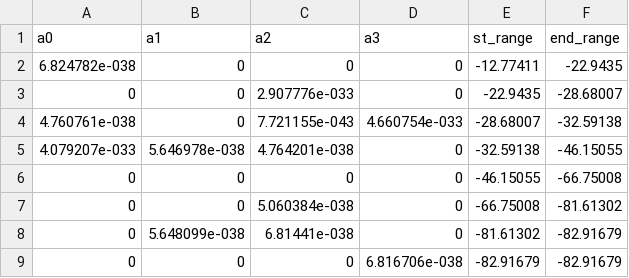
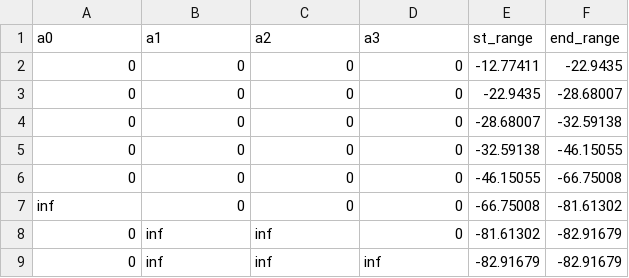
Before and after one commit to MoHassoubah/Scientific-Computing, a CSV file: Project1/part_three_datasets/sp1_spline_elimination.csv, drawn as a sheet.

```diff
--- a/Project1/part_three_datasets/sp1_spline_elimination.csv
+++ b/Project1/part_three_datasets/sp1_spline_elimination.csv
@@ -1,9 +1,9 @@
 a0,a1,a2,a3,st_range,end_range
-6.824782e-038,0,0,0,-12.77411,-22.9435
-0,0,2.907776e-033,0,-22.9435,-28.68007
-4.760761e-038,0,7.721155e-043,4.660754e-033,-28.68007,-32.59138
-4.079207e-033,5.646978e-038,4.764201e-038,0,-32.59138,-46.15055
+0,0,0,0,-12.77411,-22.9435
+0,0,0,0,-22.9435,-28.68007
+0,0,0,0,-28.68007,-32.59138
+0,0,0,0,-32.59138,-46.15055
 0,0,0,0,-46.15055,-66.75008
-0,0,5.060384e-038,0,-66.75008,-81.61302
-0,5.648099e-038,6.81441e-038,0,-81.61302,-82.91679
-0,0,0,6.816706e-038,-82.91679,-82.91679
+inf,0,0,0,-66.75008,-81.61302
+0,inf,inf,0,-81.61302,-82.91679
+0,inf,inf,inf,-82.91679,-82.91679
```
Also changed, not shown: Project1/part_three_datasets/sp1_spline_seidel.csv, Project1/part_three_datasets/sp2_spline_elimination.csv, 15 other files.
